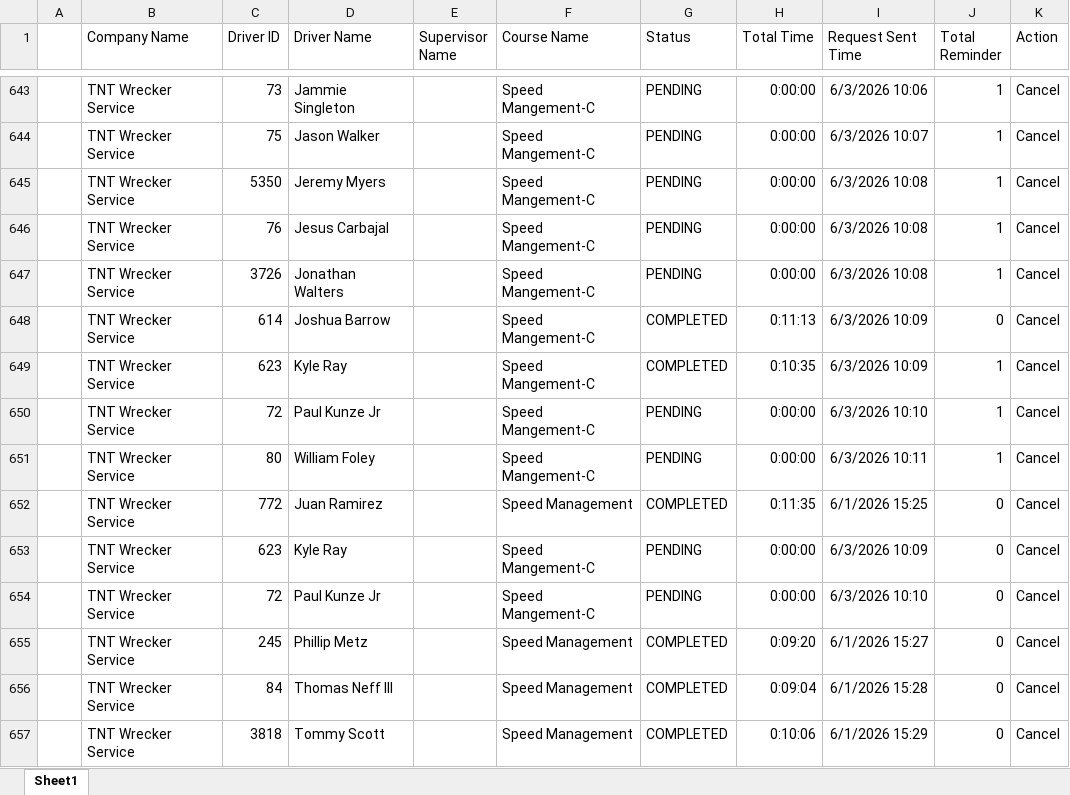
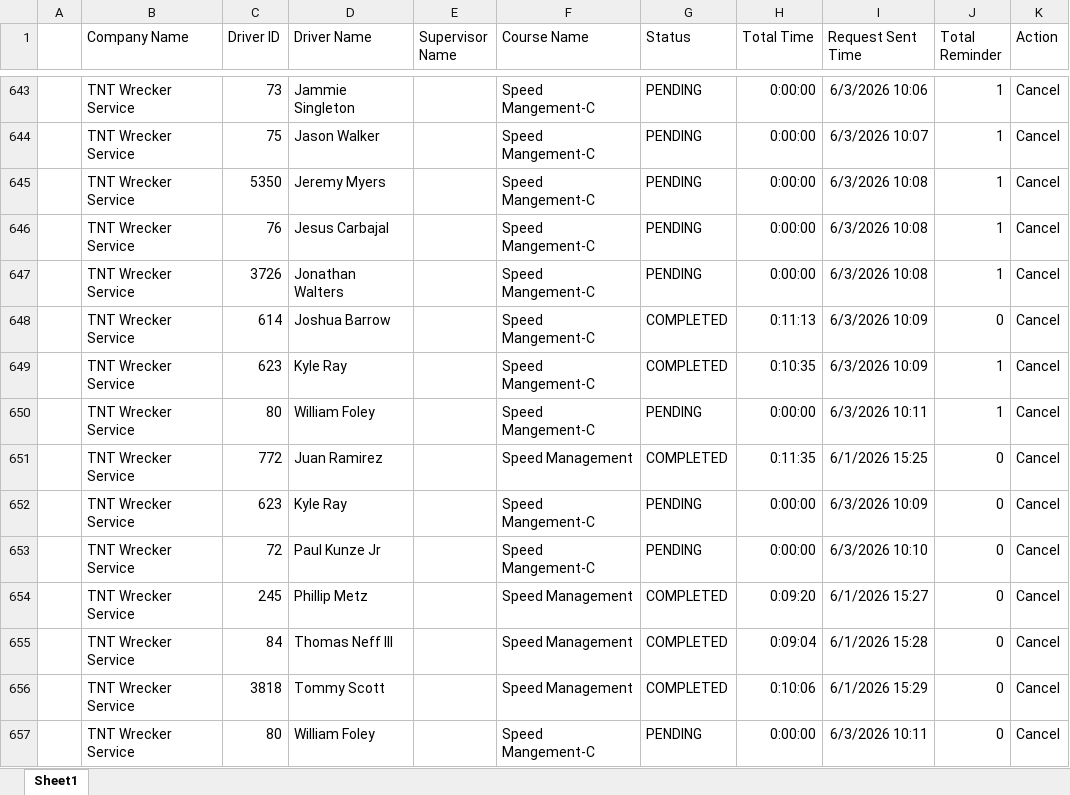
Before and after one commit to jmullins-DEN/tnt-wrecker, an Excel workbook: training.xlsx, sheet Sheet1, drawn as a sheet; only a part is shown, gaps mark what is left out; the shorter side is filled out with more unchanged rows; values as stored, in another font and other column widths than the file's, no borders; the diff names each change by its address in the sheet, - before the commit and + after, or states it on an @@ line.

Commit message:
Add files via upload

```diff
--- a/training.xlsx (sheet Sheet1)
+++ b/training.xlsx (sheet Sheet1)
-row 650:  | TNT Wrecker Service | 72 | Paul Kunze Jr |  | Speed Mangement-C | PENDING | 0:00:00 | 6/3/2026 10:10 | 1 | Cancel
```
